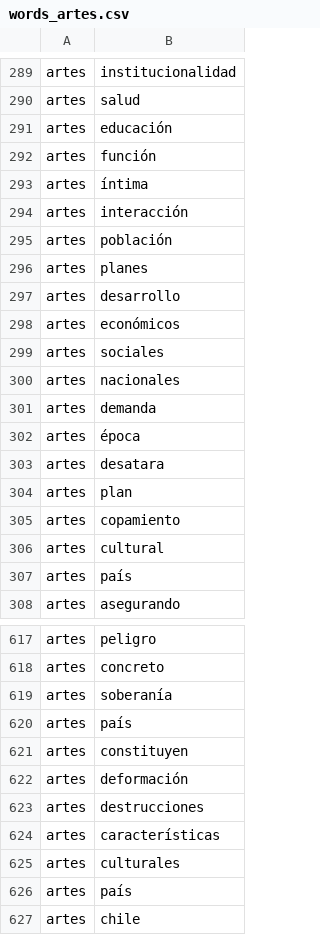
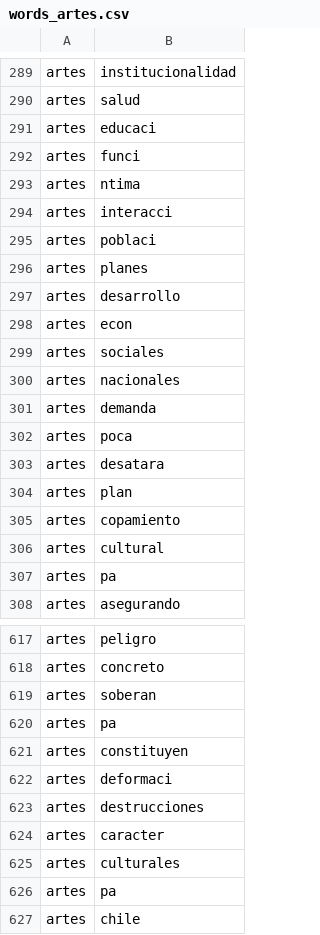
Before and after one commit to elecciones2017/procesamiento_de_programas_presidenciales, a CSV file: 01_2_processed_documents/words_artes.csv, drawn as a sheet; only a part is shown, gaps mark what is left out; the diff covers the shown part only.

```diff
--- a/01_2_processed_documents/words_artes.csv
+++ b/01_2_processed_documents/words_artes.csv
@@ -290,10 +290,10 @@ artes,institucionalidad
 artes,salud
-artes,educación
-artes,función
-artes,íntima
-artes,interacción
-artes,población
+artes,educaci
+artes,funci
+artes,ntima
+artes,interacci
+artes,poblaci
 artes,planes
 artes,desarrollo
-artes,económicos
+artes,econ
 artes,sociales
@@ -301,3 +301,3 @@ artes,nacionales
 artes,demanda
-artes,época
+artes,poca
 artes,desatara
@@ -306,3 +306,3 @@ artes,copamiento
 artes,cultural
-artes,país
+artes,pa
 artes,asegurando
@@ -618,10 +618,10 @@ artes,peligro
 artes,concreto
-artes,soberanía
-artes,país
+artes,soberan
+artes,pa
 artes,constituyen
-artes,deformación
+artes,deformaci
 artes,destrucciones
-artes,características
+artes,caracter
 artes,culturales
-artes,país
+artes,pa
 artes,chile
```
Also changed, not shown: 116 edited cells elsewhere in this file, 01_2_processed_documents/words_goic.csv, 01_2_processed_documents/words_guillier.csv, 7 other files.
